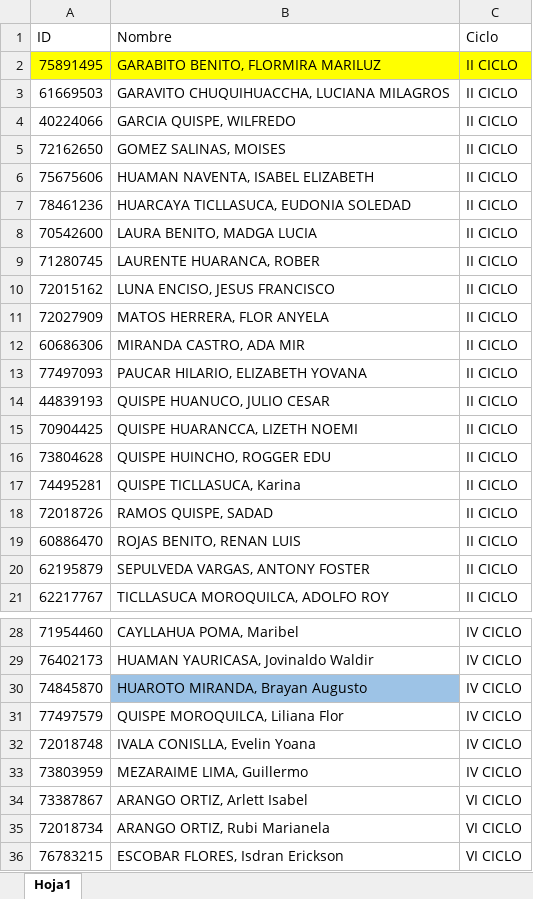
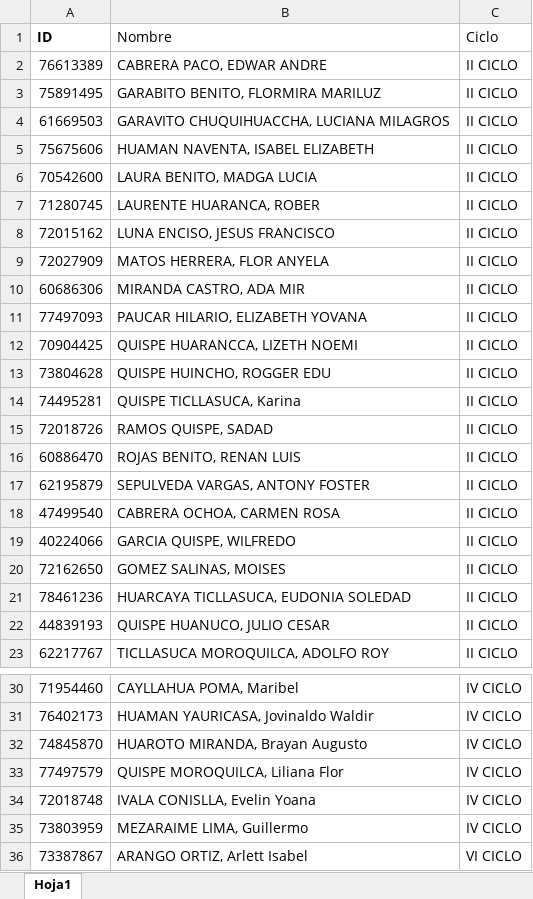
Before and after one commit to leydap82/sistema_asistencia, an Excel workbook: estudiantes.xlsx, sheet Hoja1, drawn as a sheet; only a part is shown, gaps mark what is left out; the shorter side is filled out with more unchanged rows; values as stored, in another font and other column widths than the file's, no borders; addresses are those after the commit; the diff names each change by its address in the sheet, - before the commit and + after, or states it on an @@ line.

```diff
--- a/estudiantes.xlsx (sheet Hoja1)
+++ b/estudiantes.xlsx (sheet Hoja1)
-A1 bold: off
+A1 bold: on
+row 2: 76613389 | CABRERA PACO, EDWAR ANDRE | II CICLO
-A3:C3 fill: #FFFF00
+A3:C3 fill: none
+row 18: 47499540 | CABRERA OCHOA, CARMEN ROSA | II CICLO
@@ row 4 moved to row 19: 40224066 @@
@@ row 5 moved to row 20: 72162650 @@
@@ row 7 moved to row 21: 78461236 @@
@@ row 14 moved to row 22: 44839193 @@
-B32 fill: #9DC3E6
+B32 fill: none
```
Also changed, not shown: 1 other file.
